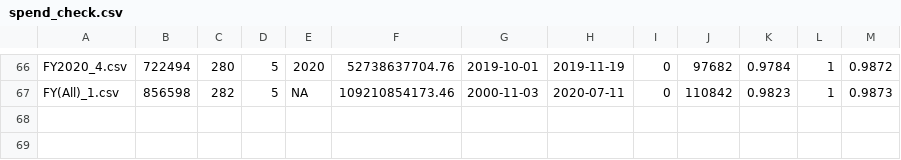
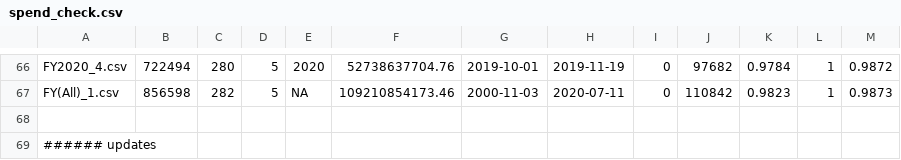
Before and after one commit to irworkshop/accountability_datacleaning, a CSV file: R_campfin/us/contracts/spend_check.csv, drawn as a sheet; only a part is shown, gaps mark what is left out.

```diff
--- a/R_campfin/us/contracts/spend_check.csv
+++ b/R_campfin/us/contracts/spend_check.csv
@@ -67 +67,3 @@ FY2020_4.csv,722494,280,5,2020,52738637704.76,2019-10-01,2019-11-19,0,97682,0.97
 FY(All)_1.csv,856598,282,5,NA,109210854173.46,2000-11-03,2020-07-11,0,110842,0.9823,1,0.9873
+
+###### updates
```
Also changed, not shown: R_campfin/us/assist/spend_check.csv, 3 other files.
